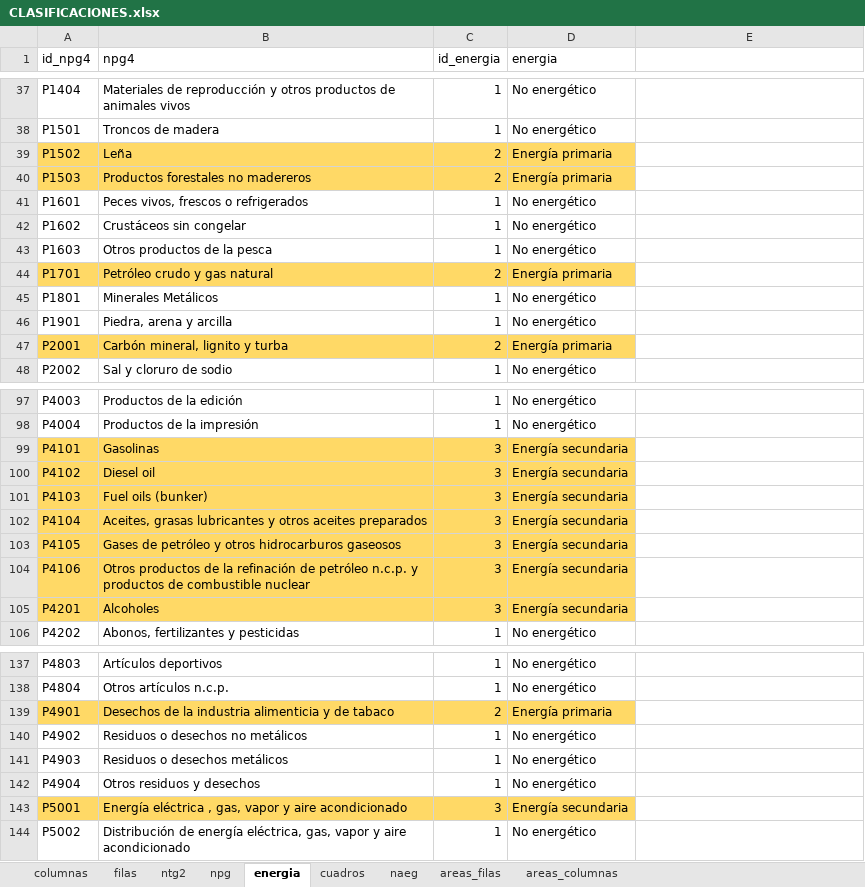
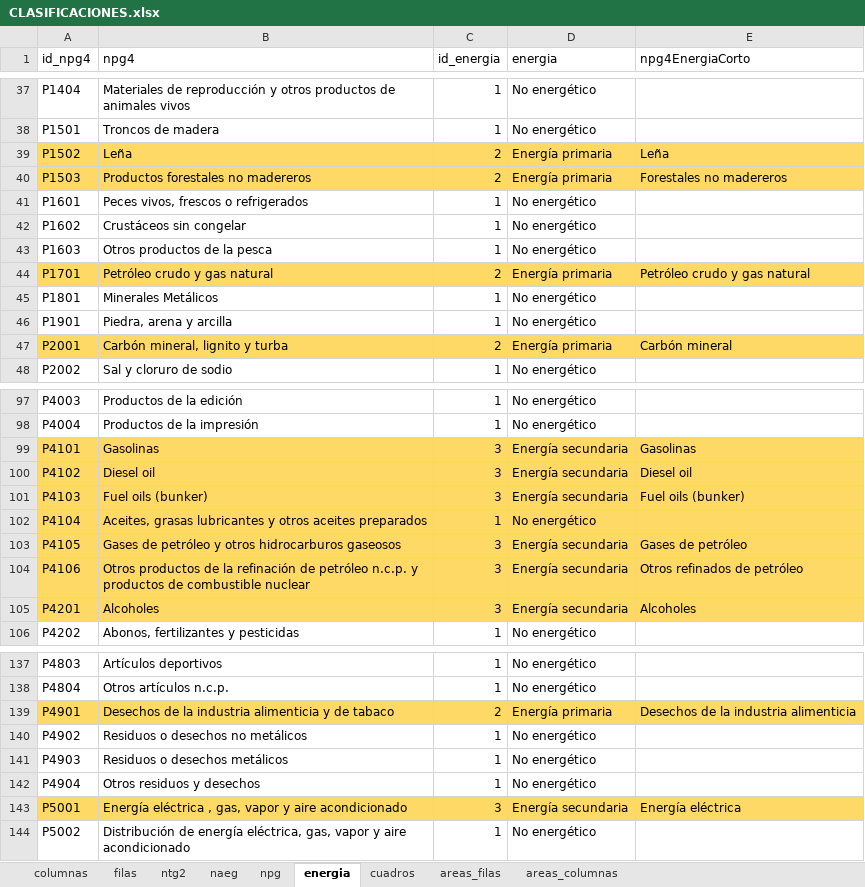
Before and after one commit to chwresearch/scn_scae_gt, an Excel workbook: datos/CLASIFICACIONES.xlsx, sheet energia, drawn as a sheet; only a part is shown, gaps mark what is left out; values as stored, in another font and other column widths than the file's, no borders; the diff names each change by its address in the sheet, - before the commit and + after, or states it on an @@ line.

```diff
--- a/datos/CLASIFICACIONES.xlsx (sheet energia)
+++ b/datos/CLASIFICACIONES.xlsx (sheet energia)
@@ sheet tab order changed: columnas | filas | ntg2 | naeg | npg | energia | cuadros | areas_filas | areas_columnas @@
-E1: (empty)
+E1: npg4EnergiaCorto
-E39 (npg4EnergiaCorto): (empty)
+E39 (npg4EnergiaCorto): Leña
-E39:E40 fill: none
+E39:E40 fill: #FFD966
-E40 (npg4EnergiaCorto): (empty)
+E40 (npg4EnergiaCorto): Forestales no madereros
-E44 (npg4EnergiaCorto): (empty)
+E44 (npg4EnergiaCorto): Petróleo crudo y gas natural
-E44 fill: none
+E44 fill: #FFD966
-E47 (npg4EnergiaCorto): (empty)
+E47 (npg4EnergiaCorto): Carbón mineral
-E47 fill: none
+E47 fill: #FFD966
-E99 (npg4EnergiaCorto): (empty)
+E99 (npg4EnergiaCorto): Gasolinas
-E99:E105 fill: none
+E99:E105 fill: #FFD966
-E100 (npg4EnergiaCorto): (empty)
+E100 (npg4EnergiaCorto): Diesel oil
-E101 (npg4EnergiaCorto): (empty)
+E101 (npg4EnergiaCorto): Fuel oils (bunker)
-C102 (id_energia): 3
+C102 (id_energia): 1
-D102 (energia): Energía secundaria
+D102 (energia): No energético
-E103 (npg4EnergiaCorto): (empty)
+E103 (npg4EnergiaCorto): Gases de petróleo
-E104 (npg4EnergiaCorto): (empty)
+E104 (npg4EnergiaCorto): Otros refinados de petróleo
-E105 (npg4EnergiaCorto): (empty)
+E105 (npg4EnergiaCorto): Alcoholes
-E139 (npg4EnergiaCorto): (empty)
+E139 (npg4EnergiaCorto): Desechos de la industria alimenticia
-E139 fill: none
+E139 fill: #FFD966
-E143 (npg4EnergiaCorto): (empty)
+E143 (npg4EnergiaCorto): Energía eléctrica
-E143 fill: none
+E143 fill: #FFD966
```
Also changed, not shown: sheet ntg2, sheet areas_columnas, 2 other files.
